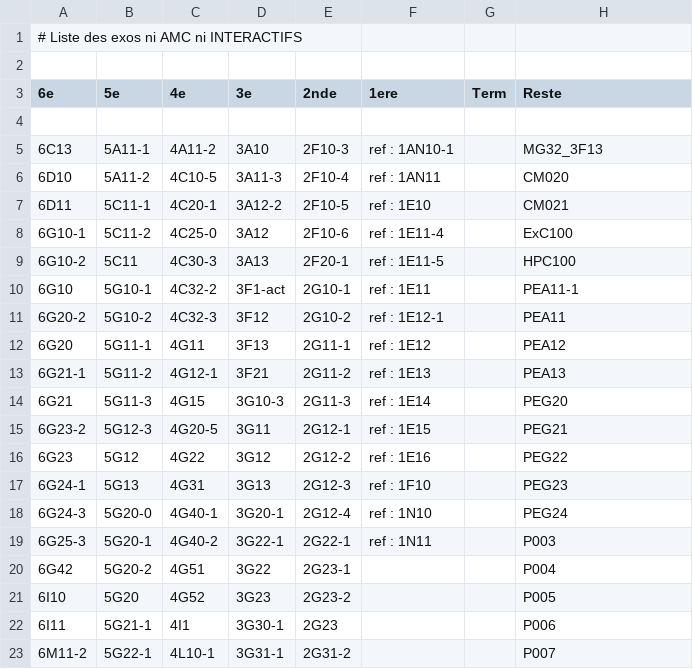
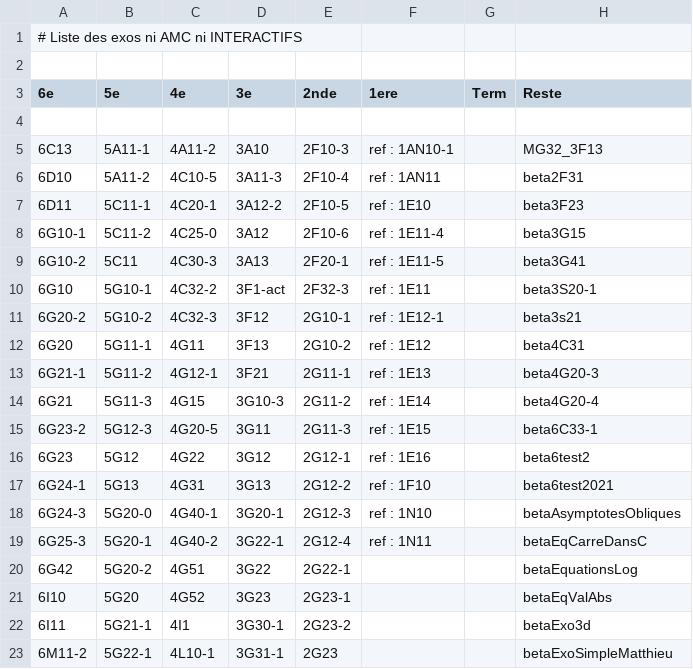
Before and after one commit to mathalea/mathalea, a CSV file: src/csv/exosNonAmcNonInteractifs.csv, drawn as a sheet; only a part is shown; the diff covers the shown part only.

```diff
--- a/src/csv/exosNonAmcNonInteractifs.csv
+++ b/src/csv/exosNonAmcNonInteractifs.csv
@@ -5,19 +5,19 @@
 6C13,5A11-1,4A11-2,3A10,2F10-3,ref : 1AN10-1,,MG32_3F13
-6D10,5A11-2,4C10-5,3A11-3,2F10-4,ref : 1AN11,,CM020
-6D11,5C11-1,4C20-1,3A12-2,2F10-5,ref : 1E10,,CM021
-6G10-1,5C11-2,4C25-0,3A12,2F10-6,ref : 1E11-4,,ExC100
-6G10-2,5C11,4C30-3,3A13,2F20-1,ref : 1E11-5,,HPC100
-6G10,5G10-1,4C32-2,3F1-act,2G10-1,ref : 1E11,,PEA11-1
-6G20-2,5G10-2,4C32-3,3F12,2G10-2,ref : 1E12-1,,PEA11
-6G20,5G11-1,4G11,3F13,2G11-1,ref : 1E12,,PEA12
-6G21-1,5G11-2,4G12-1,3F21,2G11-2,ref : 1E13,,PEA13
-6G21,5G11-3,4G15,3G10-3,2G11-3,ref : 1E14,,PEG20
-6G23-2,5G12-3,4G20-5,3G11,2G12-1,ref : 1E15,,PEG21
-6G23,5G12,4G22,3G12,2G12-2,ref : 1E16,,PEG22
-6G24-1,5G13,4G31,3G13,2G12-3,ref : 1F10,,PEG23
-6G24-3,5G20-0,4G40-1,3G20-1,2G12-4,ref : 1N10,,PEG24
-6G25-3,5G20-1,4G40-2,3G22-1,2G22-1,ref : 1N11,,P003
-6G42,5G20-2,4G51,3G22,2G23-1,,,P004
-6I10,5G20,4G52,3G23,2G23-2,,,P005
-6I11,5G21-1,4I1,3G30-1,2G23,,,P006
-6M11-2,5G22-1,4L10-1,3G31-1,2G31-2,,,P007
+6D10,5A11-2,4C10-5,3A11-3,2F10-4,ref : 1AN11,,beta2F31
+6D11,5C11-1,4C20-1,3A12-2,2F10-5,ref : 1E10,,beta3F23
+6G10-1,5C11-2,4C25-0,3A12,2F10-6,ref : 1E11-4,,beta3G15
+6G10-2,5C11,4C30-3,3A13,2F20-1,ref : 1E11-5,,beta3G41
+6G10,5G10-1,4C32-2,3F1-act,2F32-3,ref : 1E11,,beta3S20-1
+6G20-2,5G10-2,4C32-3,3F12,2G10-1,ref : 1E12-1,,beta3s21
+6G20,5G11-1,4G11,3F13,2G10-2,ref : 1E12,,beta4C31
+6G21-1,5G11-2,4G12-1,3F21,2G11-1,ref : 1E13,,beta4G20-3
+6G21,5G11-3,4G15,3G10-3,2G11-2,ref : 1E14,,beta4G20-4
+6G23-2,5G12-3,4G20-5,3G11,2G11-3,ref : 1E15,,beta6C33-1
+6G23,5G12,4G22,3G12,2G12-1,ref : 1E16,,beta6test2
+6G24-1,5G13,4G31,3G13,2G12-2,ref : 1F10,,beta6test2021
+6G24-3,5G20-0,4G40-1,3G20-1,2G12-3,ref : 1N10,,betaAsymptotesObliques
+6G25-3,5G20-1,4G40-2,3G22-1,2G12-4,ref : 1N11,,betaEqCarreDansC
+6G42,5G20-2,4G51,3G22,2G22-1,,,betaEquationsLog
+6I10,5G20,4G52,3G23,2G23-1,,,betaEqValAbs
+6I11,5G21-1,4I1,3G30-1,2G23-2,,,betaExo3d
+6M11-2,5G22-1,4L10-1,3G31-1,2G23,,,betaExoSimpleMatthieu
```
Also changed, not shown: 90 edited cells elsewhere in this file, 4 other files.
